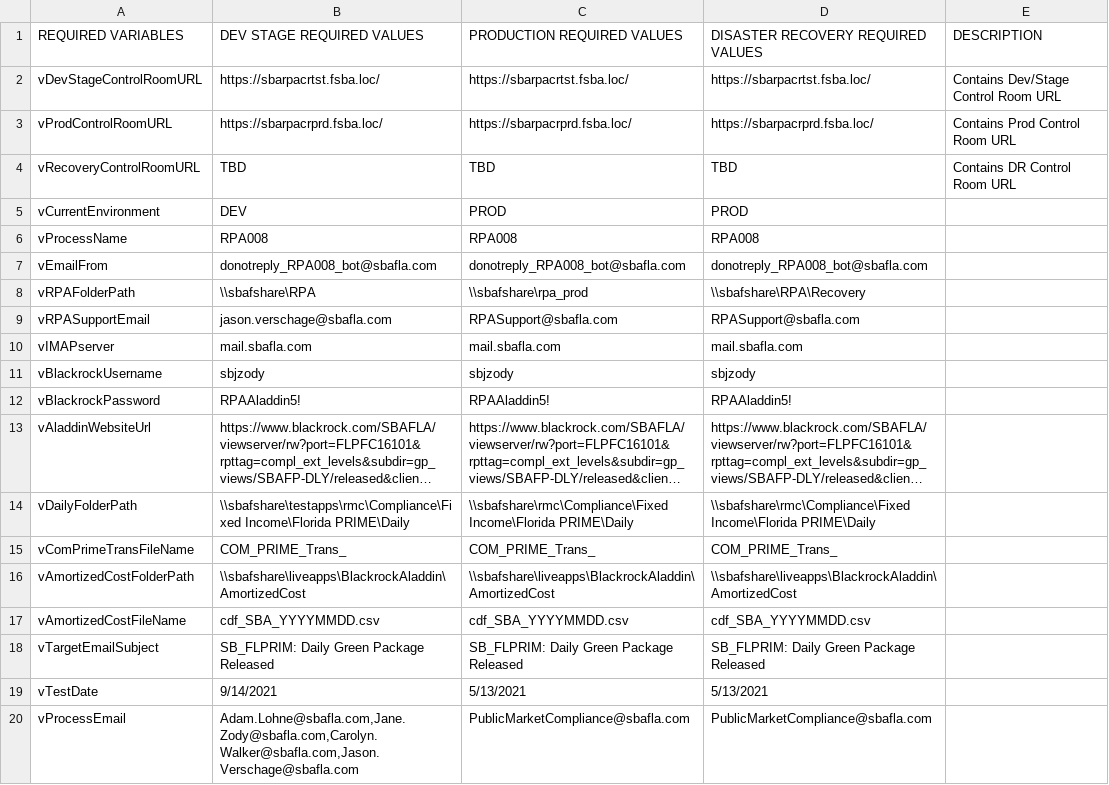
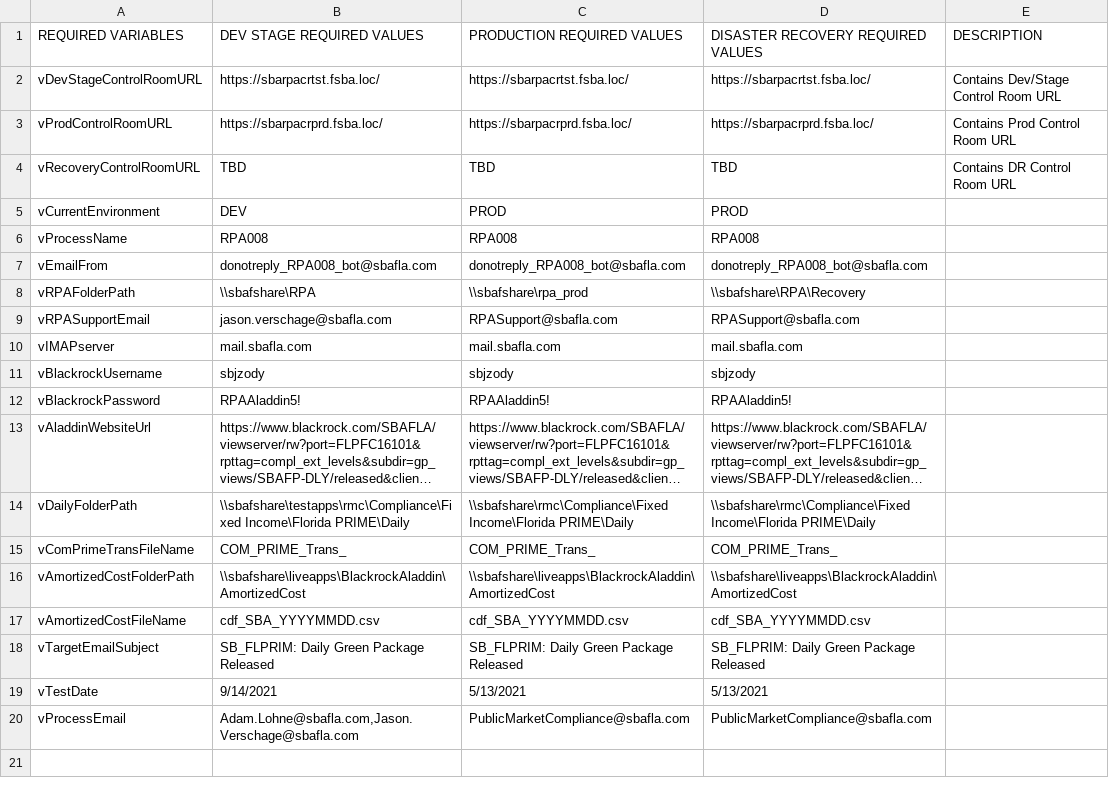
Before and after one commit to GitHub-A360/A360, a CSV file: Automation Anywhere/Bots/My Docs/SBA/RMC/RPA008-PrimeComplianceReport/RPA008-PrimeComplianceReportConfigFile.csv, drawn as a sheet; long unchanged cells end in ….

```diff
--- a/Automation Anywhere/Bots/My Docs/SBA/RMC/RPA008-PrimeComplianceReport/RPA008-PrimeComplianceReportConfigFile.csv
+++ b/Automation Anywhere/Bots/My Docs/SBA/RMC/RPA008-PrimeComplianceReport/RPA008-PrimeComplianceReportConfigFile.csv
@@ -19,2 +19,2 @@ vTargetEmailSubject,SB_FLPRIM: Daily Green Package Released,SB_FLPRIM: Daily Gre
 vTestDate,9/14/2021,5/13/2021,5/13/2021,
-vProcessEmail,"Adam.Lohne@sbafla.com,Jane.Zody@sbafla.com,Carolyn.Walker@sbafla.com,Jason.Verschage@sbafla.com",PublicMarketCompliance@sbafla.com,PublicMarketCompliance@sbafla.com,
+vProcessEmail,"Adam.Lohne@sbafla.com,Jason.Verschage@sbafla.com",PublicMarketCompliance@sbafla.com,PublicMarketCompliance@sbafla.com,
```
Also changed, not shown: 2 other files.
